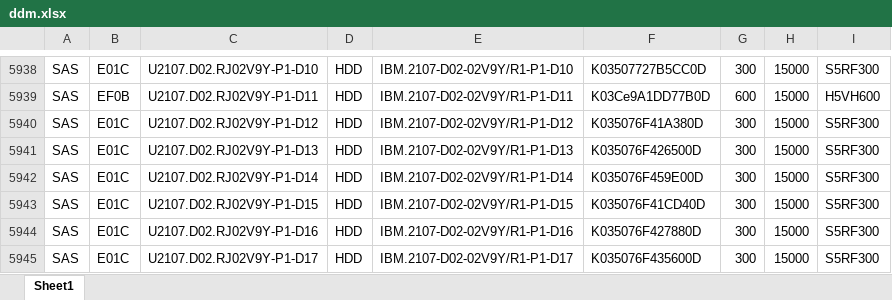
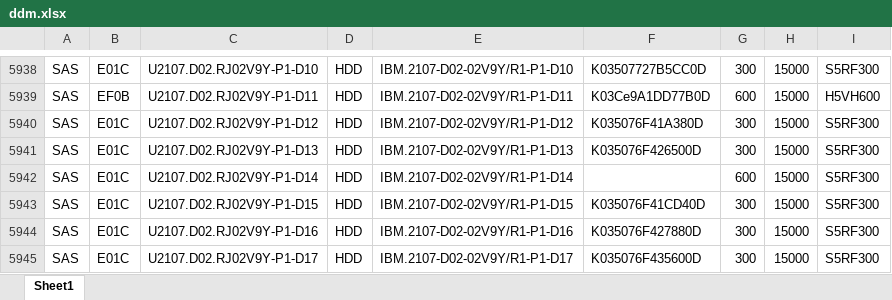
Before and after one commit to zhanguangfeng/zhanguangfeng.github.io, an Excel workbook: ddm.xlsx, sheet Sheet1, drawn as a sheet; only a part is shown, gaps mark what is left out; values as stored, in another font and other column widths than the file's, no borders; the diff names each change by its address in the sheet, - before the commit and + after, or states it on an @@ line.

```diff
--- a/ddm.xlsx (sheet Sheet1)
+++ b/ddm.xlsx (sheet Sheet1)
-F5942: K035076F459E00D
+F5942: (empty)
-G5942: 300
+G5942: 600
```
Also changed, not shown: 1 other file.
